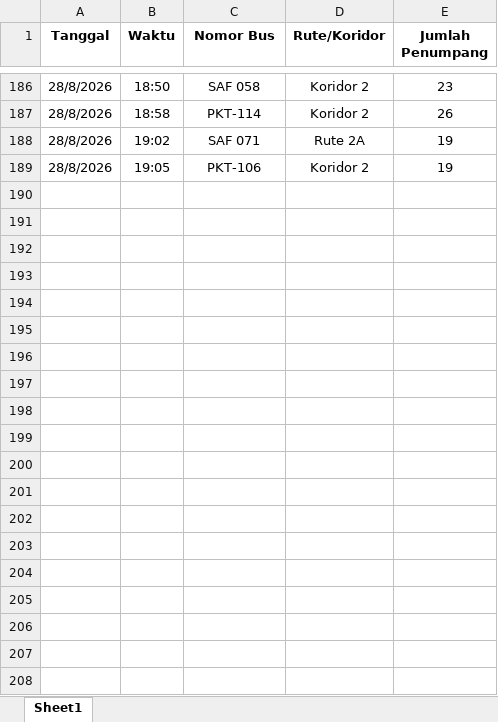
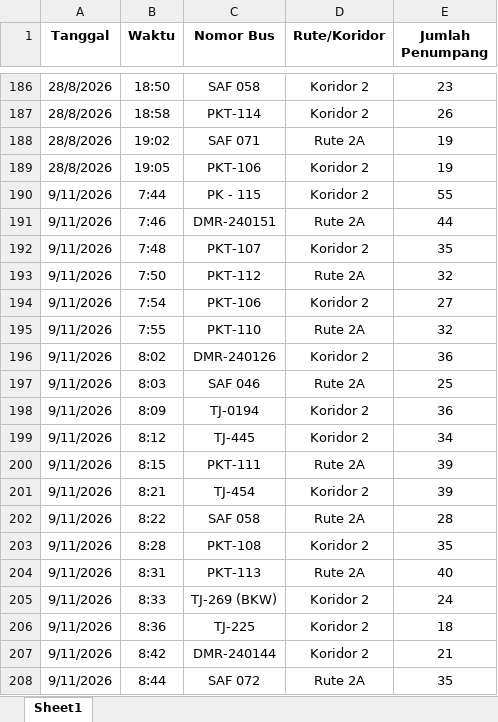
Before and after one commit to 535220174/Skripsi, an Excel workbook: data/data_layanan_penumpang_bus_tj_halte_pulo_gadung.xlsx, sheet Sheet1, drawn as a sheet; only a part is shown, gaps mark what is left out; values as stored, in another font and other column widths than the file's, no borders; the diff covers the shown part only; the diff names each change by its address in the sheet, - before the commit and + after, or states it on an @@ line.

```diff
--- a/data/data_layanan_penumpang_bus_tj_halte_pulo_gadung.xlsx (sheet Sheet1)
+++ b/data/data_layanan_penumpang_bus_tj_halte_pulo_gadung.xlsx (sheet Sheet1)
+row 190: 9/11/2026 | 7:44 | PK - 115 | Koridor 2 | 55
+row 191: 9/11/2026 | 7:46 | DMR-240151 | Rute 2A | 44
+row 192: 9/11/2026 | 7:48 | PKT-107 | Koridor 2 | 35
+row 193: 9/11/2026 | 7:50 | PKT-112 | Rute 2A | 32
+row 194: 9/11/2026 | 7:54 | PKT-106 | Koridor 2 | 27
+row 195: 9/11/2026 | 7:55 | PKT-110 | Rute 2A | 32
+row 196: 9/11/2026 | 8:02 | DMR-240126 | Koridor 2 | 36
+row 197: 9/11/2026 | 8:03 | SAF 046 | Rute 2A | 25
+row 198: 9/11/2026 | 8:09 | TJ-0194 | Koridor 2 | 36
+row 199: 9/11/2026 | 8:12 | TJ-445 | Koridor 2 | 34
+row 200: 9/11/2026 | 8:15 | PKT-111 | Rute 2A | 39
+row 201: 9/11/2026 | 8:21 | TJ-454 | Koridor 2 | 39
+row 202: 9/11/2026 | 8:22 | SAF 058 | Rute 2A | 28
+row 203: 9/11/2026 | 8:28 | PKT-108 | Koridor 2 | 35
+row 204: 9/11/2026 | 8:31 | PKT-113 | Rute 2A | 40
+row 205: 9/11/2026 | 8:33 | TJ-269 (BKW) | Koridor 2 | 24
+row 206: 9/11/2026 | 8:36 | TJ-225 | Koridor 2 | 18
+row 207: 9/11/2026 | 8:42 | DMR-240144 | Koridor 2 | 21
+row 208: 9/11/2026 | 8:44 | SAF 072 | Rute 2A | 35
```
Also changed, not shown: 51 added rows elsewhere in this sheet, 9 other files.
